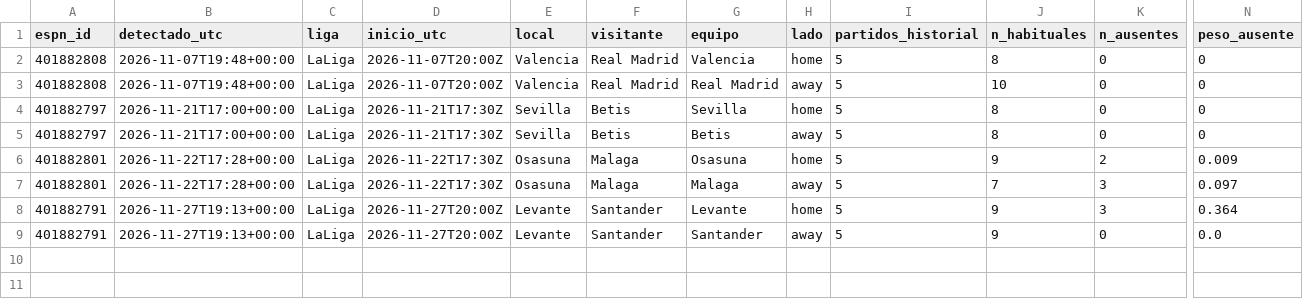
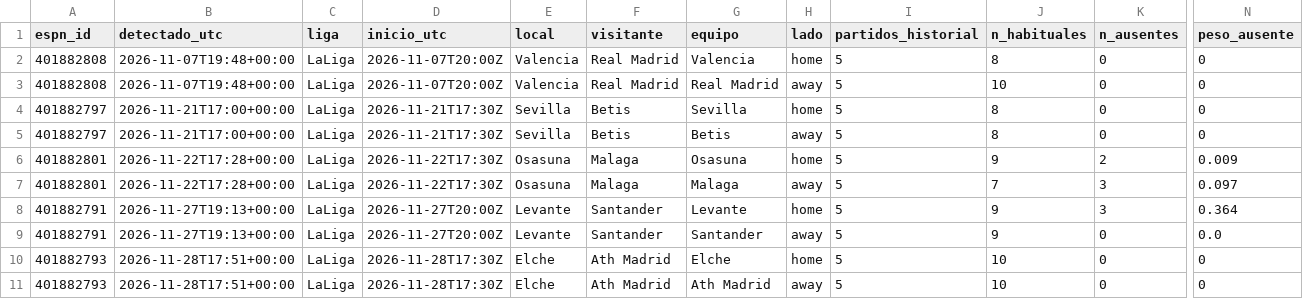
Before and after one commit to iqer175/datos-futbol, a CSV file: datos/alineaciones/alertas.csv, drawn as a sheet; only a part is shown, gaps mark what is left out; rows hold the shown columns only; the diff names each change by its address in the sheet, - before the commit and + after, or states it on an @@ line.

```diff
--- a/datos/alineaciones/alertas.csv
+++ b/datos/alineaciones/alertas.csv
+row 10: 401882793 | 2026-11-28T17:51+00:00 | LaLiga | 2026-11-28T17:30Z | Elche | Ath Madrid | Elche | home | 5 | 10 | 0 | 0
+row 11: 401882793 | 2026-11-28T17:51+00:00 | LaLiga | 2026-11-28T17:30Z | Elche | Ath Madrid | Ath Madrid | away | 5 | 10 | 0 | 0
```
Also changed, not shown: 1 other file.
